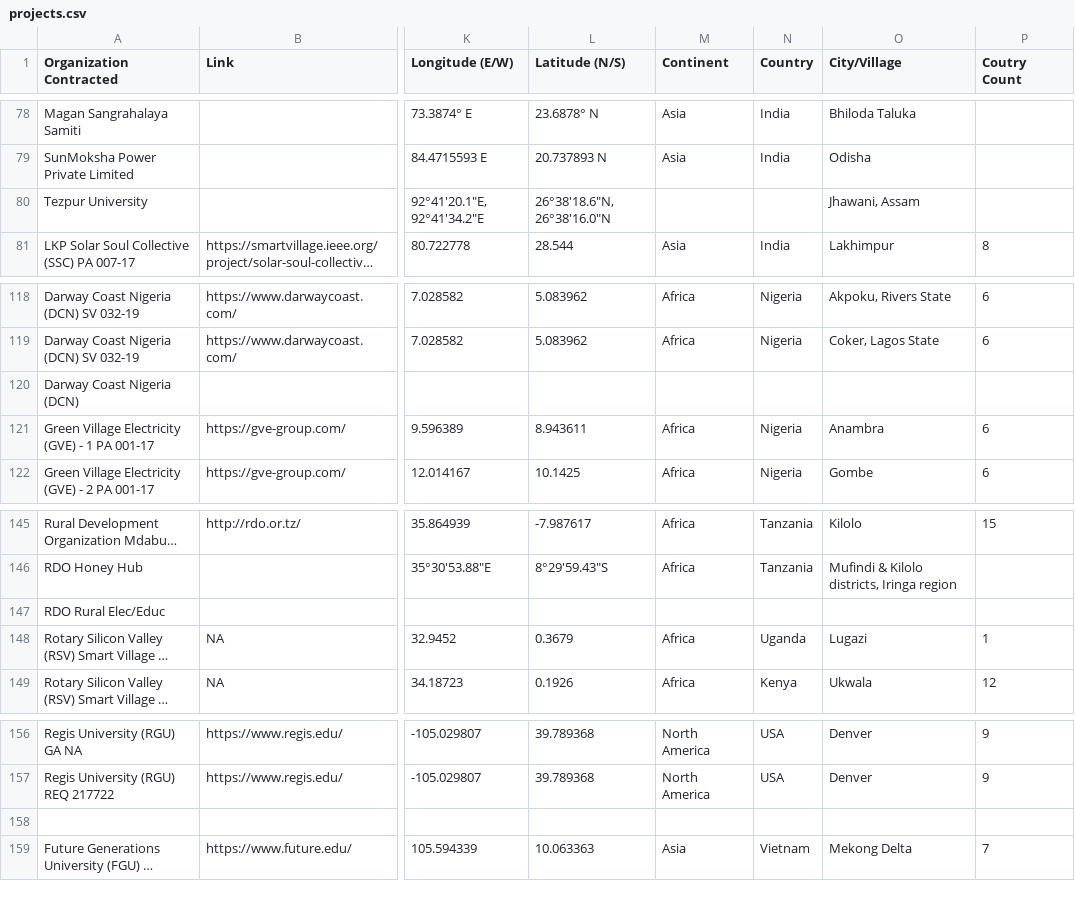
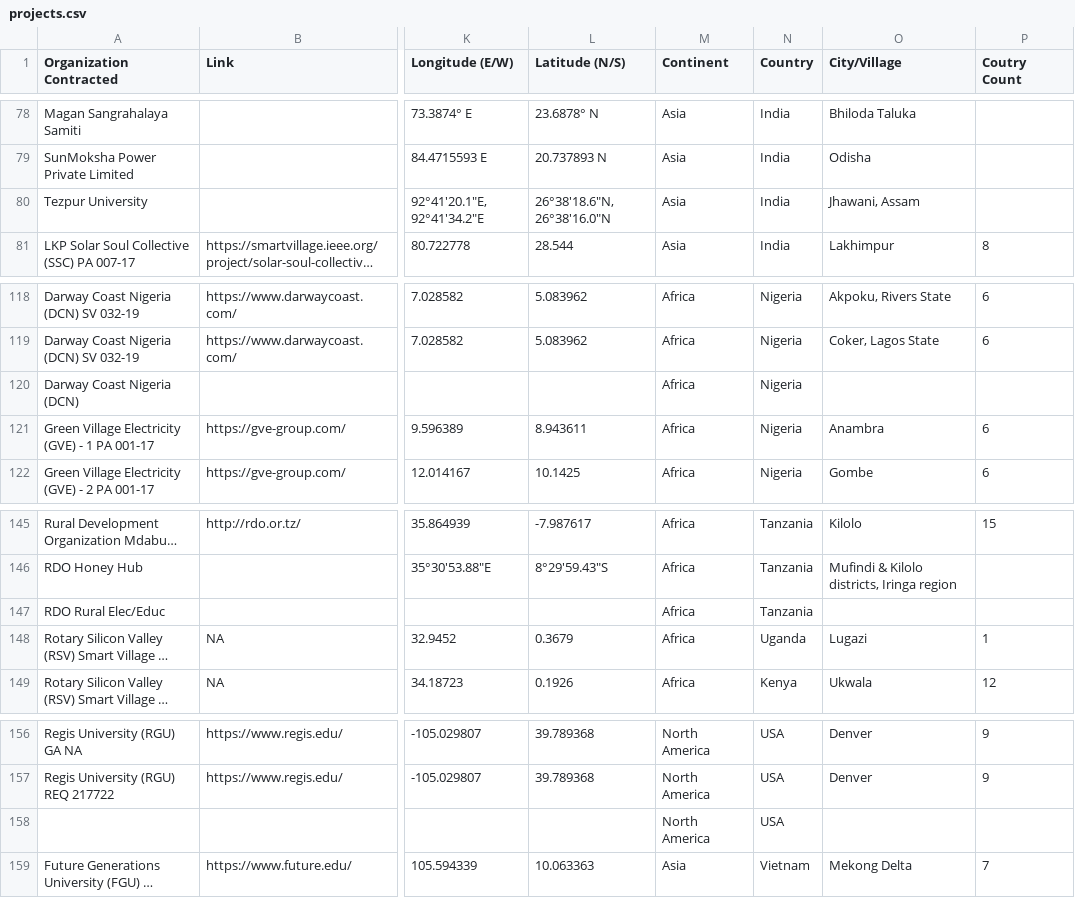
Before and after one commit to overview-solutions/RemoteMonitorMap, a CSV file: projects.csv, drawn as a sheet; only a part is shown, gaps mark what is left out; long unchanged cells end in …; the diff covers the shown part only; the diff names each change by its address in the sheet, - before the commit and + after, or states it on an @@ line.

```diff
--- a/projects.csv
+++ b/projects.csv
-M80 (Continent): (empty)
+M80 (Continent): Asia
-N80 (Country): (empty)
+N80 (Country): India
-M120 (Continent): (empty)
+M120 (Continent): Africa
-N120 (Country): (empty)
+N120 (Country): Nigeria
-M147 (Continent): (empty)
+M147 (Continent): Africa
-N147 (Country): (empty)
+N147 (Country): Tanzania
-M158 (Continent): (empty)
+M158 (Continent): North America
-N158 (Country): (empty)
+N158 (Country): USA
```
Also changed, not shown: 72 edited cells elsewhere in this file, 1 other file.
